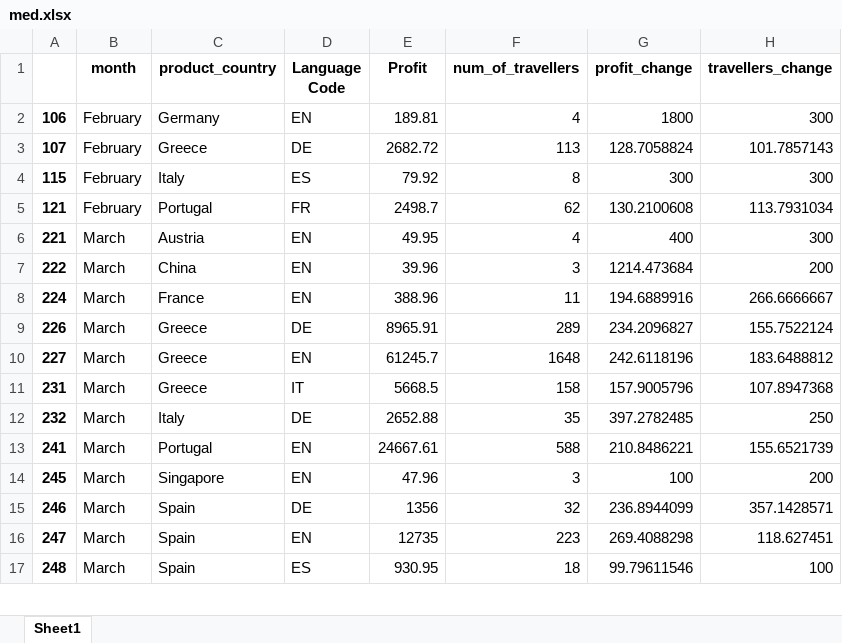
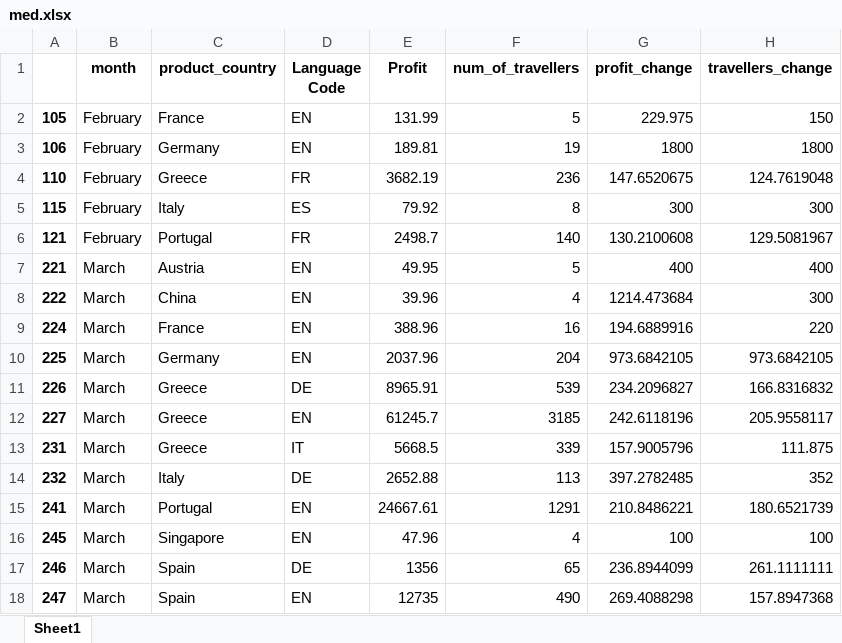
Before and after one commit to steve12512/ClioMuse_dataMining, an Excel workbook: seasonal_patterns/med.xlsx, sheet Sheet1, drawn as a sheet; only a part is shown; values as stored, in another font and other column widths than the file's, no borders; removed rows and columns are numbered as before the commit, all else as after; the diff covers the shown part only; the diff names each change by its address in the sheet, - before the commit and + after, or states it on an @@ line.

```diff
--- a/seasonal_patterns/med.xlsx (sheet Sheet1)
+++ b/seasonal_patterns/med.xlsx (sheet Sheet1)
+row 2: 105 | February | France | EN | 131.99 | 5 | 229.975 | 150
-F3 (num_of_travellers): 4
+F3 (num_of_travellers): 19
-H3 (travellers_change): 300
+H3 (travellers_change): 1800
-row 3: 107 | February | Greece | DE | 2682.72 | 113 | 128.7058824 | 101.7857143
+row 4: 110 | February | Greece | FR | 3682.19 | 236 | 147.6520675 | 124.7619048
-F6 (num_of_travellers): 62
+F6 (num_of_travellers): 140
-H6 (travellers_change): 113.7931034
+H6 (travellers_change): 129.5081967
-F7 (num_of_travellers): 4
+F7 (num_of_travellers): 5
-H7 (travellers_change): 300
+H7 (travellers_change): 400
-F8 (num_of_travellers): 3
+F8 (num_of_travellers): 4
-H8 (travellers_change): 200
+H8 (travellers_change): 300
-F9 (num_of_travellers): 11
+F9 (num_of_travellers): 16
-H9 (travellers_change): 266.6666667
+H9 (travellers_change): 220
+row 10: 225 | March | Germany | EN | 2037.96 | 204 | 973.6842105 | 973.6842105
-F11 (num_of_travellers): 289
+F11 (num_of_travellers): 539
-H11 (travellers_change): 155.7522124
+H11 (travellers_change): 166.8316832
-F12 (num_of_travellers): 1648
+F12 (num_of_travellers): 3185
-H12 (travellers_change): 183.6488812
+H12 (travellers_change): 205.9558117
-F13 (num_of_travellers): 158
+F13 (num_of_travellers): 339
-H13 (travellers_change): 107.8947368
+H13 (travellers_change): 111.875
-F14 (num_of_travellers): 35
+F14 (num_of_travellers): 113
-H14 (travellers_change): 250
+H14 (travellers_change): 352
-F15 (num_of_travellers): 588
+F15 (num_of_travellers): 1291
-H15 (travellers_change): 155.6521739
+H15 (travellers_change): 180.6521739
-F16 (num_of_travellers): 3
+F16 (num_of_travellers): 4
-H16 (travellers_change): 200
+H16 (travellers_change): 100
-F17 (num_of_travellers): 32
+F17 (num_of_travellers): 65
-H17 (travellers_change): 357.1428571
+H17 (travellers_change): 261.1111111
-F18 (num_of_travellers): 223
+F18 (num_of_travellers): 490
-H18 (travellers_change): 118.627451
+H18 (travellers_change): 157.8947368
-row 17: 248 | March | Spain | ES | 930.95 | 18 | 99.79611546 | 100
```
Also changed, not shown: 13 added rows, 9 removed rows and 103 edited cells elsewhere in this sheet, seasonal_patterns/high.xlsx, seasonal_patterns/low.xlsx, 2 other files.
